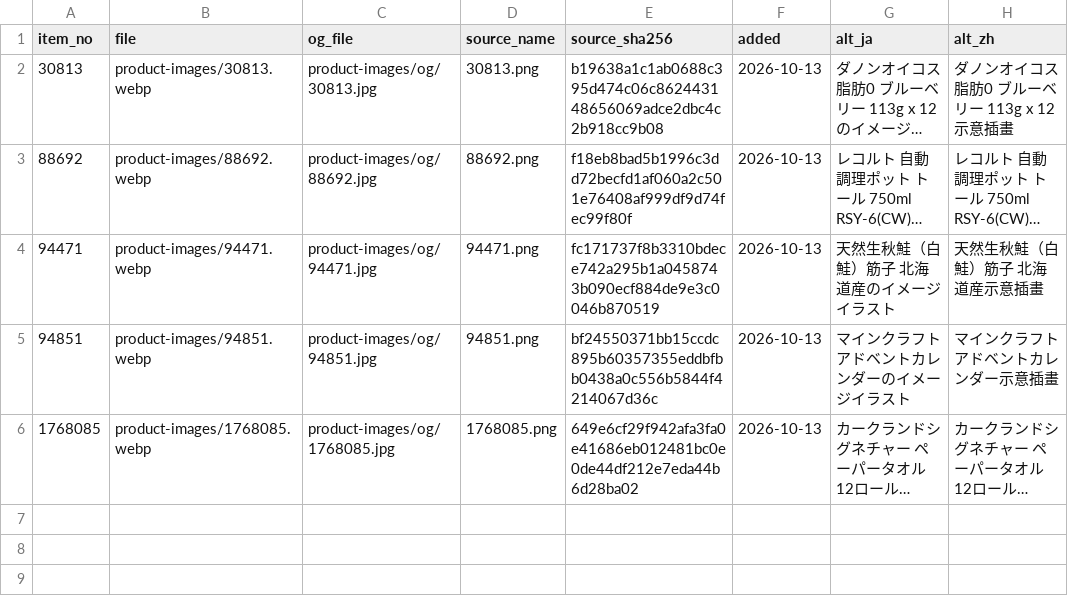
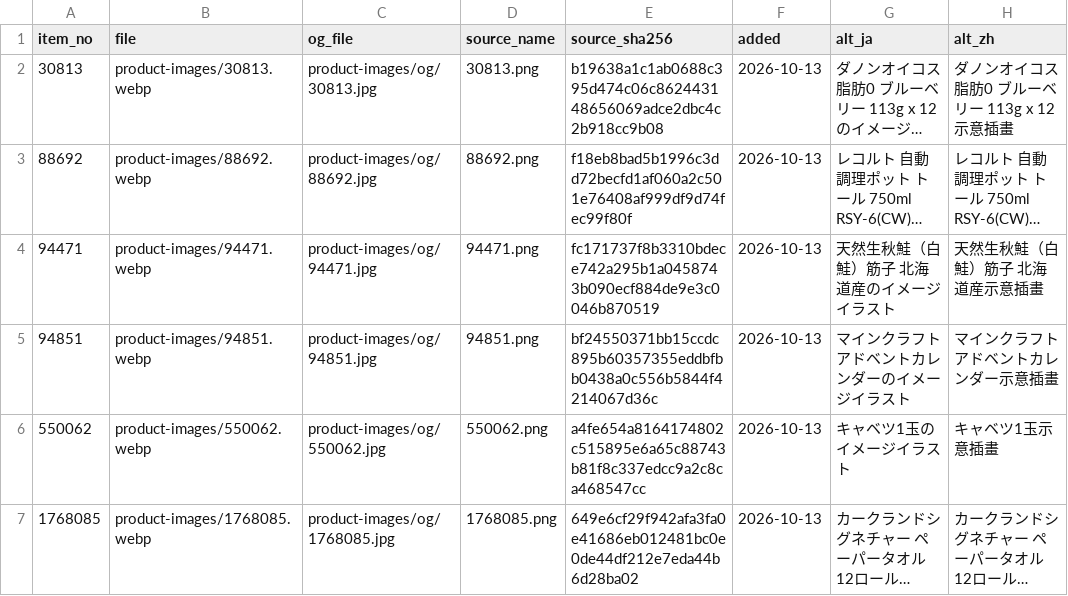
Before and after one commit to iPliny/costco-price-jp, a CSV file: data/product_images.csv, drawn as a sheet; long unchanged cells end in …; the diff names each change by its address in the sheet, - before the commit and + after, or states it on an @@ line.

Commit message:
Add cabbage illustration and share image for product 550062

```diff
--- a/data/product_images.csv
+++ b/data/product_images.csv
+row 6: 550062 | product-images/550062.webp | product-images/og/550062.jpg | 550062.png | a4fe654a8164174802c515895e6a65c88743b81f8c337edcc9a2c8ca468547cc | 2026-10-13 | キャベツ1玉のイメージイラスト | キャベツ1玉示意插畫
```
Also changed, not shown: 2 other files.
